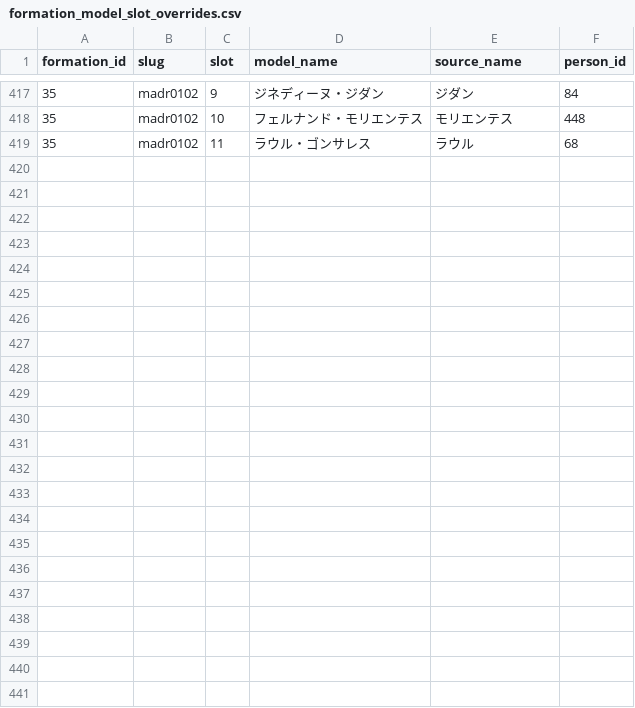
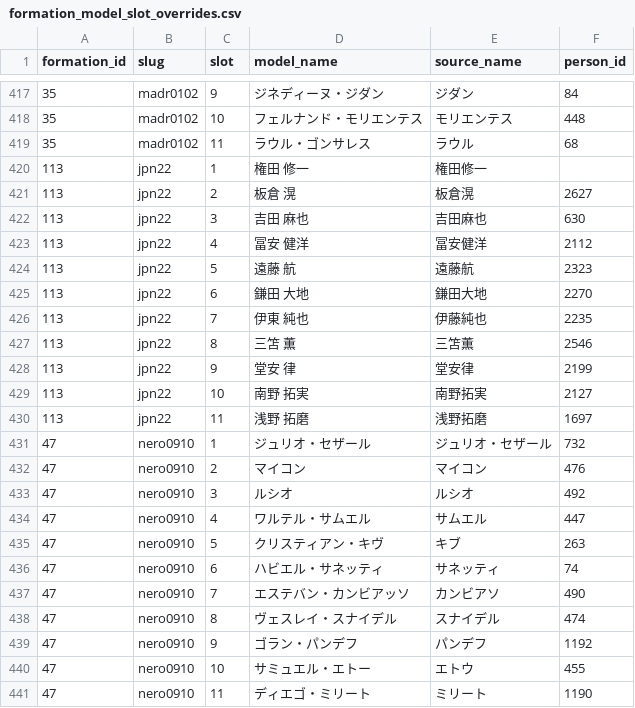
Before and after one commit to gigagigohub/websoccer-player-search, a CSV file: data/formation_model_slot_overrides.csv, drawn as a sheet; only a part is shown, gaps mark what is left out; the diff names each change by its address in the sheet, - before the commit and + after, or states it on an @@ line.

Commit message:
Add model slots for Japan and Nerazzurro

```diff
--- a/data/formation_model_slot_overrides.csv
+++ b/data/formation_model_slot_overrides.csv
+row 420: 113 | jpn22 | 1 | 権田 修一 | 権田修一
+row 421: 113 | jpn22 | 2 | 板倉 滉 | 板倉滉 | 2627
+row 422: 113 | jpn22 | 3 | 吉田 麻也 | 吉田麻也 | 630
+row 423: 113 | jpn22 | 4 | 冨安 健洋 | 冨安健洋 | 2112
+row 424: 113 | jpn22 | 5 | 遠藤 航 | 遠藤航 | 2323
+row 425: 113 | jpn22 | 6 | 鎌田 大地 | 鎌田大地 | 2270
+row 426: 113 | jpn22 | 7 | 伊東 純也 | 伊藤純也 | 2235
+row 427: 113 | jpn22 | 8 | 三笘 薫 | 三笘薫 | 2546
+row 428: 113 | jpn22 | 9 | 堂安 律 | 堂安律 | 2199
+row 429: 113 | jpn22 | 10 | 南野 拓実 | 南野拓実 | 2127
+row 430: 113 | jpn22 | 11 | 浅野 拓磨 | 浅野拓磨 | 1697
+row 431: 47 | nero0910 | 1 | ジュリオ・セザール | ジュリオ・セザール | 732
+row 432: 47 | nero0910 | 2 | マイコン | マイコン | 476
+row 433: 47 | nero0910 | 3 | ルシオ | ルシオ | 492
+row 434: 47 | nero0910 | 4 | ワルテル・サムエル | サムエル | 447
+row 435: 47 | nero0910 | 5 | クリスティアン・キヴ | キブ | 263
+row 436: 47 | nero0910 | 6 | ハビエル・サネッティ | サネッティ | 74
+row 437: 47 | nero0910 | 7 | エステバン・カンビアッソ | カンビアソ | 490
+row 438: 47 | nero0910 | 8 | ヴェスレイ・スナイデル | スナイデル | 474
+row 439: 47 | nero0910 | 9 | ゴラン・パンデフ | パンデフ | 1192
+row 440: 47 | nero0910 | 10 | サミュエル・エトー | エトウ | 455
+row 441: 47 | nero0910 | 11 | ディエゴ・ミリート | ミリート | 1190
```
Also changed, not shown: 4 other files.
